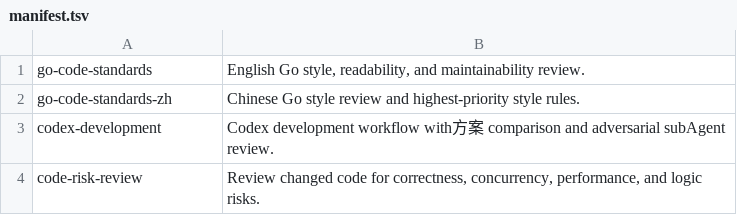
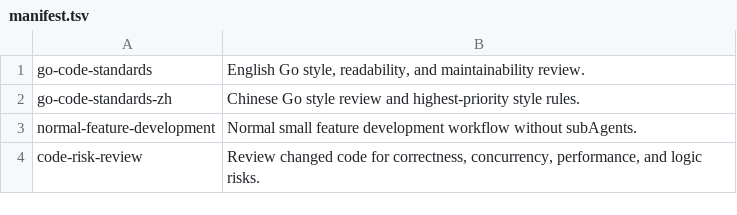
Before and after one commit to CCpro10/go-code-standards, a TSV file: skills/manifest.tsv, drawn as a sheet; removed rows and columns are numbered as before the commit, all else as after; the diff names each change by its address in the sheet, - before the commit and + after, or states it on an @@ line.

Commit message:
Rename codex development skill

```diff
--- a/skills/manifest.tsv
+++ b/skills/manifest.tsv
-row 3: codex-development | Codex development workflow with方案 comparison and adversarial subAgent review.
+row 3: normal-feature-development | Normal small feature development workflow without subAgents.
```
Also changed, not shown: 6 other files.
